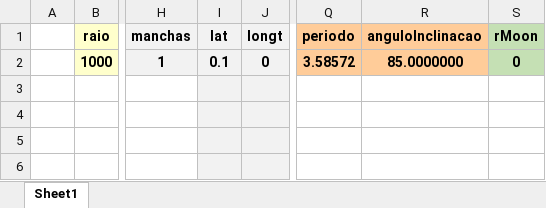
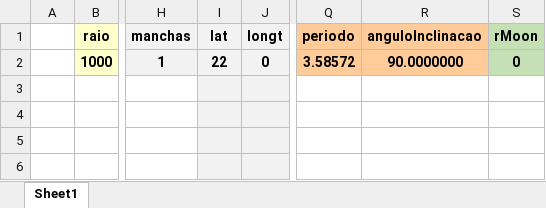
Before and after one commit to ViktorSumida/ECLIPSE-X-lambda, an Excel workbook: Parâmetros.xlsx, sheet Sheet1, drawn as a sheet; only a part is shown, gaps mark what is left out; values as stored, in another font and other column widths than the file's, no borders; the diff names each change by its address in the sheet, - before the commit and + after, or states it on an @@ line.

```diff
--- a/Parâmetros.xlsx (sheet Sheet1)
+++ b/Parâmetros.xlsx (sheet Sheet1)
-I2 (lat): 0.1
+I2 (lat): 22
-R2 (anguloInclinacao): 85.0000000
+R2 (anguloInclinacao): 90.0000000
```
Also changed, not shown: ExoCTK_results.xlsx, output_transit_depth.xlsx, 4 other files.
